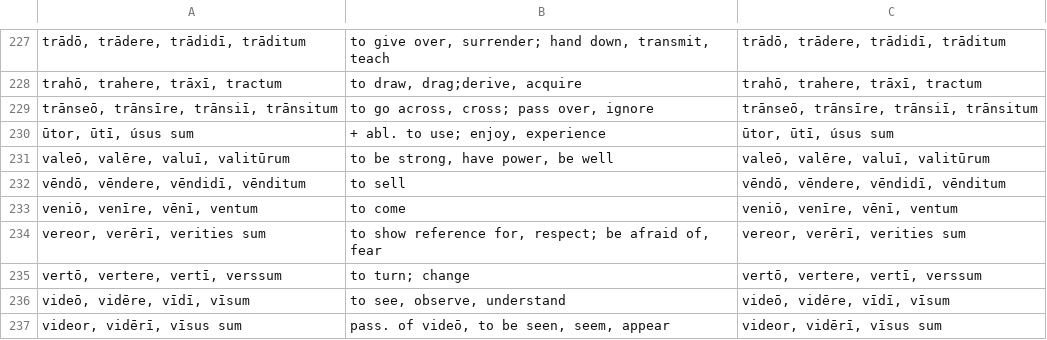
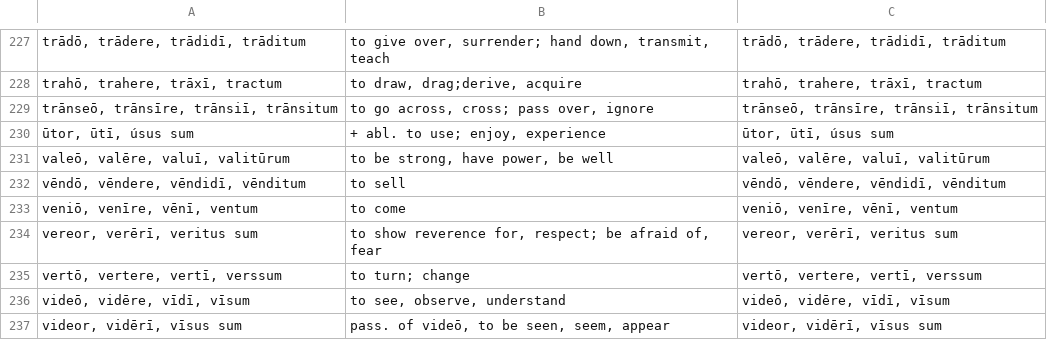
Before and after one commit to devinmiller/latin, a CSV file: flashcards/verbs.csv, drawn as a sheet; only a part is shown, gaps mark what is left out; the diff names each change by its address in the sheet, - before the commit and + after, or states it on an @@ line.

```diff
--- a/flashcards/verbs.csv
+++ b/flashcards/verbs.csv
-A234: vereor, verērī, verities sum
+A234: vereor, verērī, veritus sum
-B234: to show reference for, respect;…
+B234: to show reverence for, respect;…
-C234: vereor, verērī, verities sum
+C234: vereor, verērī, veritus sum
```
Also changed, not shown: 4 other files.
